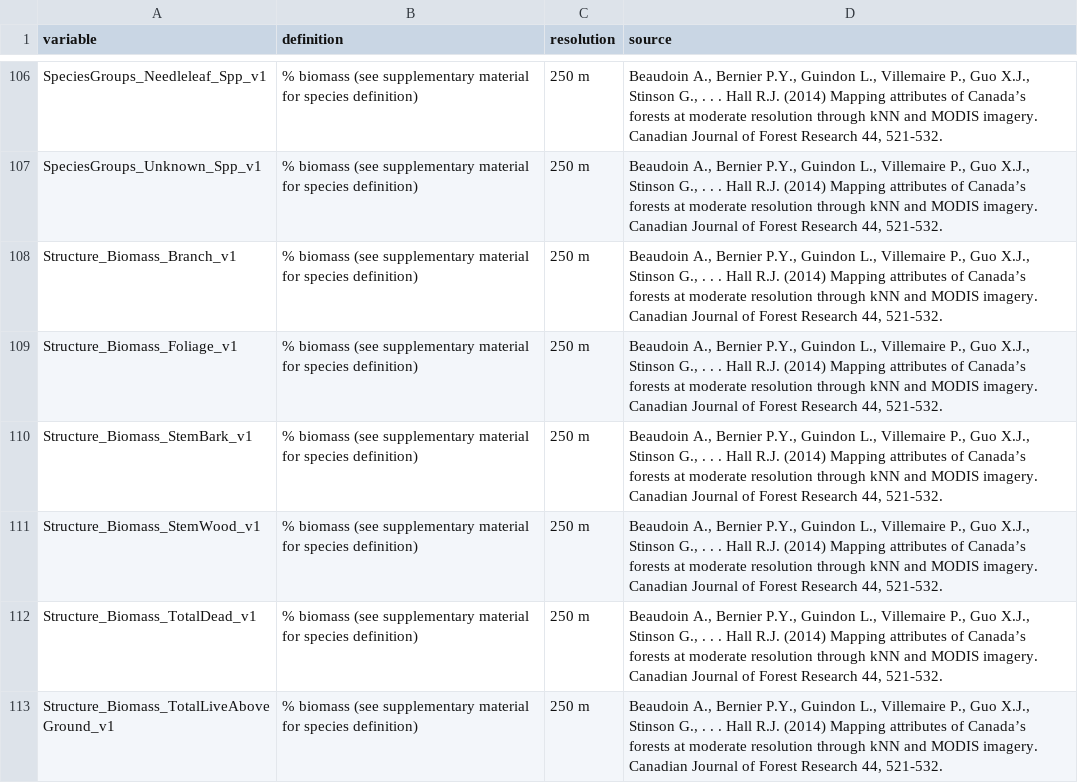
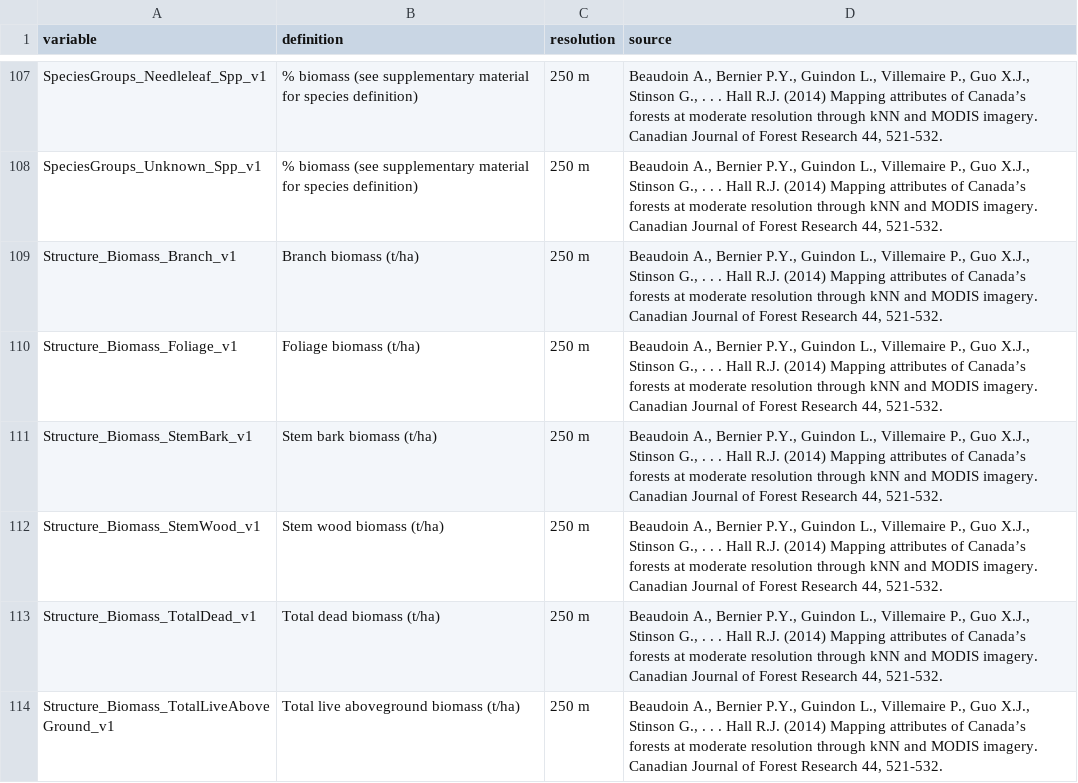
Before and after one commit to borealbirds/api, a CSV file: docs/v4/BAMv4-variables-2020-02-20.csv, drawn as a sheet; only a part is shown, gaps mark what is left out; the diff covers the shown part only.

Commit message:
Update BAMv4-variables-2020-02-20.csv

```diff
--- a/docs/v4/BAMv4-variables-2020-02-20.csv
+++ b/docs/v4/BAMv4-variables-2020-02-20.csv
@@ -107,7 +108,7 @@ SpeciesGroups_Needleleaf_Spp_v1,% biomass (see supplementary material for specie
 SpeciesGroups_Unknown_Spp_v1,% biomass (see supplementary material for species definition),250 m,"Beaudoin A., Bernier P.Y., Guindon L., Villemaire P., Guo X.J., Stinson G., . . . Hall R.J. (2014) Mapping attributes of Canada’s forests at moderate resolution through kNN and MODIS imagery. Canadian Journal of Forest Research 44, 521-532."
-Structure_Biomass_Branch_v1,% biomass (see supplementary material for species definition),250 m,"Beaudoin A., Bernier P.Y., Guindon L., Villemaire P., Guo X.J., Stinson G., . . . Hall R.J. (2014) Mapping attributes of Canada’s forests at moderate resolution through kNN and MODIS imagery. Canadian Journal of Forest Research 44, 521-532."
-Structure_Biomass_Foliage_v1,% biomass (see supplementary material for species definition),250 m,"Beaudoin A., Bernier P.Y., Guindon L., Villemaire P., Guo X.J., Stinson G., . . . Hall R.J. (2014) Mapping attributes of Canada’s forests at moderate resolution through kNN and MODIS imagery. Canadian Journal of Forest Research 44, 521-532."
-Structure_Biomass_StemBark_v1,% biomass (see supplementary material for species definition),250 m,"Beaudoin A., Bernier P.Y., Guindon L., Villemaire P., Guo X.J., Stinson G., . . . Hall R.J. (2014) Mapping attributes of Canada’s forests at moderate resolution through kNN and MODIS imagery. Canadian Journal of Forest Research 44, 521-532."
-Structure_Biomass_StemWood_v1,% biomass (see supplementary material for species definition),250 m,"Beaudoin A., Bernier P.Y., Guindon L., Villemaire P., Guo X.J., Stinson G., . . . Hall R.J. (2014) Mapping attributes of Canada’s forests at moderate resolution through kNN and MODIS imagery. Canadian Journal of Forest Research 44, 521-532."
-Structure_Biomass_TotalDead_v1,% biomass (see supplementary material for species definition),250 m,"Beaudoin A., Bernier P.Y., Guindon L., Villemaire P., Guo X.J., Stinson G., . . . Hall R.J. (2014) Mapping attributes of Canada’s forests at moderate resolution through kNN and MODIS imagery. Canadian Journal of Forest Research 44, 521-532."
-Structure_Biomass_TotalLiveAboveGround_v1,% biomass (see supplementary material for species definition),250 m,"Beaudoin A., Bernier P.Y., Guindon L., Villemaire P., Guo X.J., Stinson G., . . . Hall R.J. (2014) Mapping attributes of Canada’s forests at moderate resolution through kNN and MODIS imagery. Canadian Journal of Forest Research 44, 521-532."
+Structure_Biomass_Branch_v1,Branch biomass (t/ha),250 m,"Beaudoin A., Bernier P.Y., Guindon L., Villemaire P., Guo X.J., Stinson G., . . . Hall R.J. (2014) Mapping attributes of Canada’s forests at moderate resolution through kNN and MODIS imagery. Canadian Journal of Forest Research 44, 521-532."
+Structure_Biomass_Foliage_v1,Foliage biomass (t/ha),250 m,"Beaudoin A., Bernier P.Y., Guindon L., Villemaire P., Guo X.J., Stinson G., . . . Hall R.J. (2014) Mapping attributes of Canada’s forests at moderate resolution through kNN and MODIS imagery. Canadian Journal of Forest Research 44, 521-532."
+Structure_Biomass_StemBark_v1,Stem bark biomass (t/ha),250 m,"Beaudoin A., Bernier P.Y., Guindon L., Villemaire P., Guo X.J., Stinson G., . . . Hall R.J. (2014) Mapping attributes of Canada’s forests at moderate resolution through kNN and MODIS imagery. Canadian Journal of Forest Research 44, 521-532."
+Structure_Biomass_StemWood_v1,Stem wood biomass (t/ha),250 m,"Beaudoin A., Bernier P.Y., Guindon L., Villemaire P., Guo X.J., Stinson G., . . . Hall R.J. (2014) Mapping attributes of Canada’s forests at moderate resolution through kNN and MODIS imagery. Canadian Journal of Forest Research 44, 521-532."
+Structure_Biomass_TotalDead_v1,Total dead biomass (t/ha),250 m,"Beaudoin A., Bernier P.Y., Guindon L., Villemaire P., Guo X.J., Stinson G., . . . Hall R.J. (2014) Mapping attributes of Canada’s forests at moderate resolution through kNN and MODIS imagery. Canadian Journal of Forest Research 44, 521-532."
+Structure_Biomass_TotalLiveAboveGround_v1,Total live aboveground biomass (t/ha),250 m,"Beaudoin A., Bernier P.Y., Guindon L., Villemaire P., Guo X.J., Stinson G., . . . Hall R.J. (2014) Mapping attributes of Canada’s forests at moderate resolution through kNN and MODIS imagery. Canadian Journal of Forest Research 44, 521-532."
```
Also changed, not shown: 1 added row and 8 edited cells elsewhere in this file.
